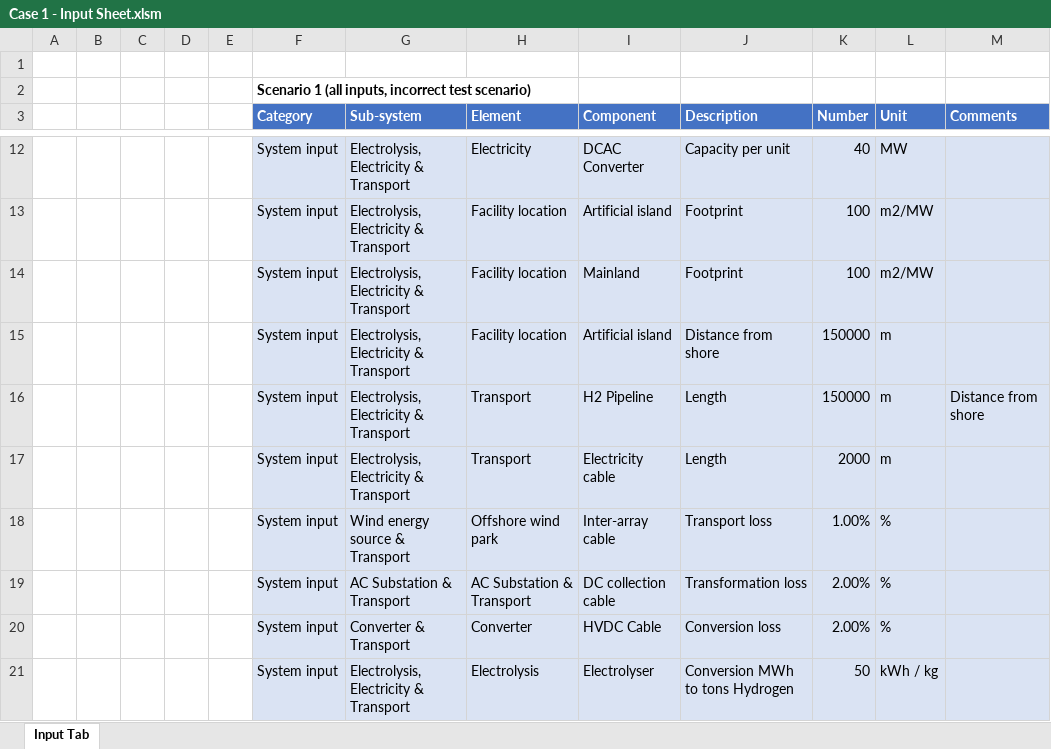
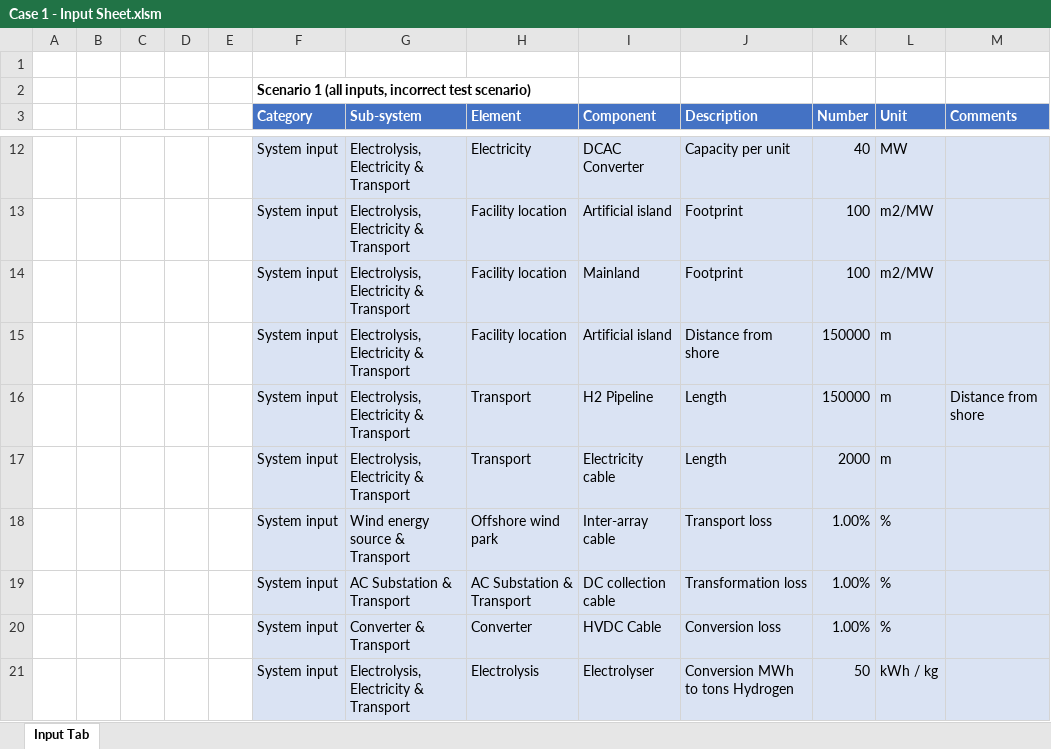
Before and after one commit to VanOord/OpenSCSim, an Excel workbook: Case 1 - Input Sheet.xlsm, sheet Input Tab, drawn as a sheet; only a part is shown, gaps mark what is left out; values as stored, in another font and other column widths than the file's, no borders; table styles not drawn; the diff covers the shown part only; the diff names each change by its address in the sheet, - before the commit and + after, or states it on an @@ line.

Commit message:
Changes to inputs and code

```diff
--- a/Case 1 - Input Sheet.xlsm (sheet Input Tab)
+++ b/Case 1 - Input Sheet.xlsm (sheet Input Tab)
-K19:K20 (Number): 2.00%
+K19:K20 (Number): 1.00%
```
Also changed, not shown: 23 edited cells and cell formats elsewhere in this sheet, 5 other files.
